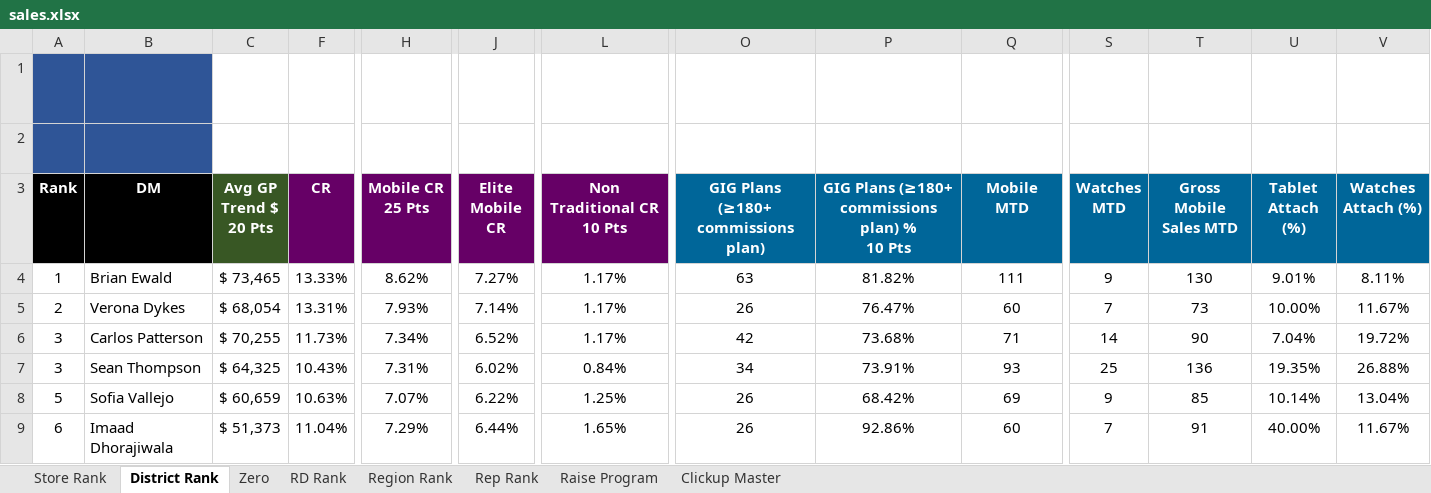
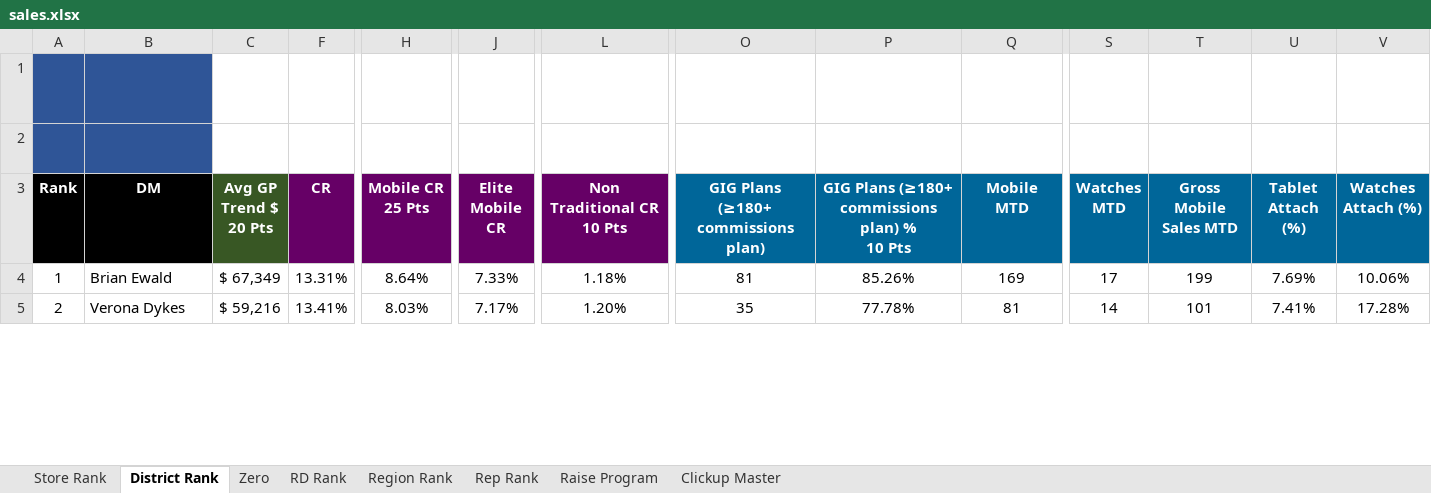
Before and after one commit to BlufoxMobile/Daily-Goals-Sheet, an Excel workbook: data/sales.xlsx, sheet District Rank, drawn as a sheet; only a part is shown, gaps mark what is left out; values as stored, in another font and other column widths than the file's, no borders; charts and pictures and conditional formats not drawn; removed rows and columns are numbered as before the commit, all else as after; rows hold the shown columns only; the diff covers the shown part only; the diff names each change by its address in the sheet, - before the commit and + after, or states it on an @@ line.

```diff
--- a/data/sales.xlsx (sheet District Rank)
+++ b/data/sales.xlsx (sheet District Rank)
-C4 (Avg GP Trend $ 20 Pts): $ 73,465
+C4 (Avg GP Trend $ 20 Pts): $ 67,349
-F4 (CR): 13.33%
+F4 (CR): 13.31%
-H4 (Mobile CR 25 Pts): 8.62%
+H4 (Mobile CR 25 Pts): 8.64%
-J4 (Elite Mobile CR): 7.27%
+J4 (Elite Mobile CR): 7.33%
-L4 (Non Traditional CR 10 Pts): 1.17%
+L4 (Non Traditional CR 10 Pts): 1.18%
-O4: 63
+O4: 81
-P4: 81.82%
+P4: 85.26%
-Q4 (Mobile MTD): 111
+Q4 (Mobile MTD): 169
-S4 (Watches MTD): 9
+S4 (Watches MTD): 17
-T4 (Gross Mobile Sales MTD): 130
+T4 (Gross Mobile Sales MTD): 199
-U4 (Tablet Attach (%)): 9.01%
+U4 (Tablet Attach (%)): 7.69%
-V4 (Watches Attach (%)): 8.11%
+V4 (Watches Attach (%)): 10.06%
-C5 (Avg GP Trend $ 20 Pts): $ 68,054
+C5 (Avg GP Trend $ 20 Pts): $ 59,216
-F5 (CR): 13.31%
+F5 (CR): 13.41%
-H5 (Mobile CR 25 Pts): 7.93%
+H5 (Mobile CR 25 Pts): 8.03%
-J5 (Elite Mobile CR): 7.14%
+J5 (Elite Mobile CR): 7.17%
-L5 (Non Traditional CR 10 Pts): 1.17%
+L5 (Non Traditional CR 10 Pts): 1.20%
-O5: 26
+O5: 35
-P5: 76.47%
+P5: 77.78%
-Q5 (Mobile MTD): 60
+Q5 (Mobile MTD): 81
-S5 (Watches MTD): 7
+S5 (Watches MTD): 14
-T5 (Gross Mobile Sales MTD): 73
+T5 (Gross Mobile Sales MTD): 101
-U5 (Tablet Attach (%)): 10.00%
+U5 (Tablet Attach (%)): 7.41%
-V5 (Watches Attach (%)): 11.67%
+V5 (Watches Attach (%)): 17.28%
-row 6: 3 | Carlos Patterson | $ 70,255 | 11.73% | 7.34% | 6.52% | 1.17% | 42 | 73.68% | 71 | 14 | 90 | 7.04% | 19.72%
-row 7: 3 | Sean Thompson | $ 64,325 | 10.43% | 7.31% | 6.02% | 0.84% | 34 | 73.91% | 93 | 25 | 136 | 19.35% | 26.88%
-row 8: 5 | Sofia Vallejo | $ 60,659 | 10.63% | 7.07% | 6.22% | 1.25% | 26 | 68.42% | 69 | 9 | 85 | 10.14% | 13.04%
-row 9: 6 | Imaad Dhorajiwala | $ 51,373 | 11.04% | 7.29% | 6.44% | 1.65% | 26 | 92.86% | 60 | 7 | 91 | 40.00% | 11.67%
```
Also changed, not shown: 11 added rows, 7 removed rows and 304 edited cells elsewhere in this sheet, sheet Rep Rank, sheet Store Rank, sheet Zero, sheet RD Rank, sheet Region Rank, sheet Raise Program, hidden cells.
